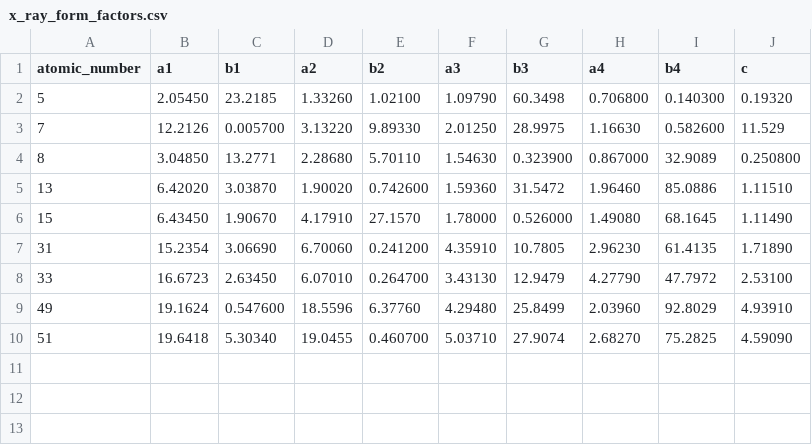
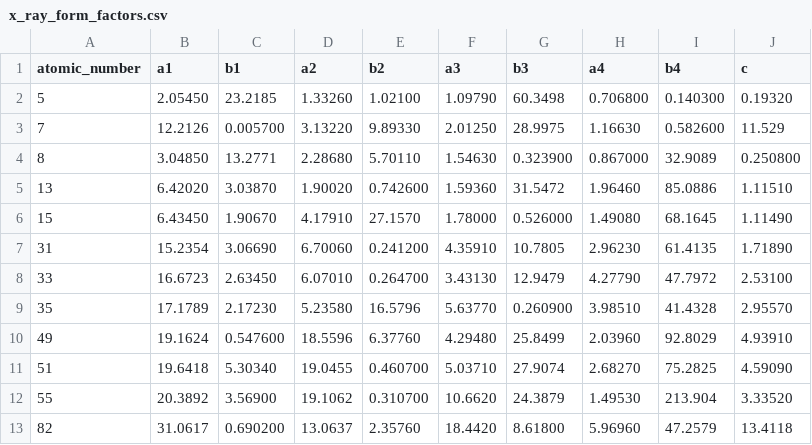
Before and after one commit to kennysiucho/powder-diffraction-simulation, a CSV file: data/x_ray_form_factors.csv, drawn as a sheet; the diff names each change by its address in the sheet, - before the commit and + after, or states it on an @@ line.

Commit message:
Add data for CsPbBr3

```diff
--- a/data/x_ray_form_factors.csv
+++ b/data/x_ray_form_factors.csv
+row 9: 35 | 17.1789 | 2.17230 | 5.23580 | 16.5796 | 5.63770 | 0.260900 | 3.98510 | 41.4328 | 2.95570
+row 12: 55 | 20.3892 | 3.56900 | 19.1062 | 0.310700 | 10.6620 | 24.3879 | 1.49530 | 213.904 | 3.33520
+row 13: 82 | 31.0617 | 0.690200 | 13.0637 | 2.35760 | 18.4420 | 8.61800 | 5.96960 | 47.2579 | 13.4118
```
Also changed, not shown: 2 other files.
